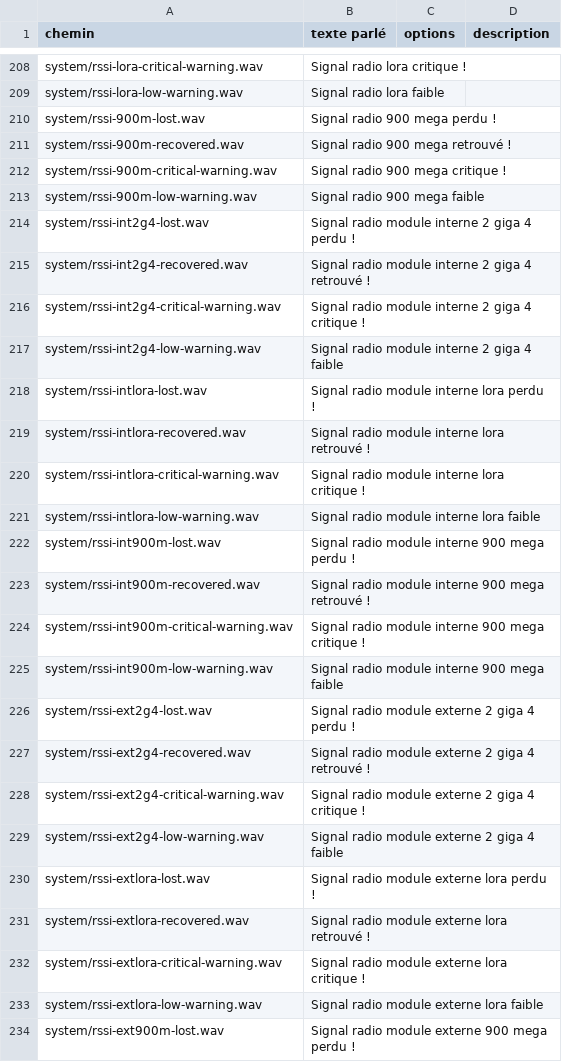
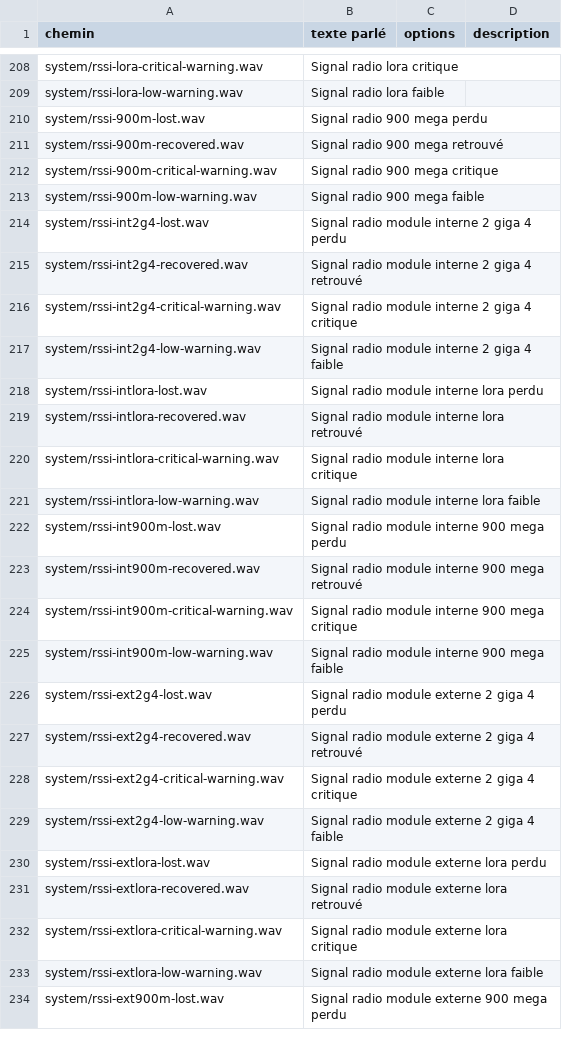
Before and after one commit to tbrautaset/ETHOS-Feedback-Community, a CSV file: audio/fr/fr.csv, drawn as a sheet; only a part is shown, gaps mark what is left out; the diff covers the shown part only; the diff names each change by its address in the sheet, - before the commit and + after, or states it on an @@ line.

```diff
--- a/audio/fr/fr.csv
+++ b/audio/fr/fr.csv
-B208 (texte parlé): Signal radio lora critique !
+B208 (texte parlé): Signal radio lora critique
-B210 (texte parlé): Signal radio 900 mega perdu !
+B210 (texte parlé): Signal radio 900 mega perdu
-B211 (texte parlé): Signal radio 900 mega retrouvé !
+B211 (texte parlé): Signal radio 900 mega retrouvé
-B212 (texte parlé): Signal radio 900 mega critique !
+B212 (texte parlé): Signal radio 900 mega critique
-B214 (texte parlé): Signal radio module interne 2 giga 4 perdu !
+B214 (texte parlé): Signal radio module interne 2 giga 4 perdu
-B215 (texte parlé): …4 retrouvé !
+B215 (texte parlé): …4 retrouvé
-B216 (texte parlé): …4 critique !
+B216 (texte parlé): …4 critique
-B218 (texte parlé): Signal radio module interne lora perdu !
+B218 (texte parlé): Signal radio module interne lora perdu
-B219 (texte parlé): Signal radio module interne lora retrouvé !
+B219 (texte parlé): Signal radio module interne lora retrouvé
-B220 (texte parlé): Signal radio module interne lora critique !
+B220 (texte parlé): Signal radio module interne lora critique
-B222 (texte parlé): Signal radio module interne 900 mega perdu !
+B222 (texte parlé): Signal radio module interne 900 mega perdu
-B223 (texte parlé): …mega retrouvé !
+B223 (texte parlé): …mega retrouvé
-B224 (texte parlé): …mega critique !
+B224 (texte parlé): …mega critique
-B226 (texte parlé): Signal radio module externe 2 giga 4 perdu !
+B226 (texte parlé): Signal radio module externe 2 giga 4 perdu
-B227 (texte parlé): …4 retrouvé !
+B227 (texte parlé): …4 retrouvé
-B228 (texte parlé): …4 critique !
+B228 (texte parlé): …4 critique
-B230 (texte parlé): Signal radio module externe lora perdu !
+B230 (texte parlé): Signal radio module externe lora perdu
-B231 (texte parlé): Signal radio module externe lora retrouvé !
+B231 (texte parlé): Signal radio module externe lora retrouvé
-B232 (texte parlé): Signal radio module externe lora critique !
+B232 (texte parlé): Signal radio module externe lora critique
-B234 (texte parlé): Signal radio module externe 900 mega perdu !
+B234 (texte parlé): Signal radio module externe 900 mega perdu
```
Also changed, not shown: 29 edited cells elsewhere in this file.
